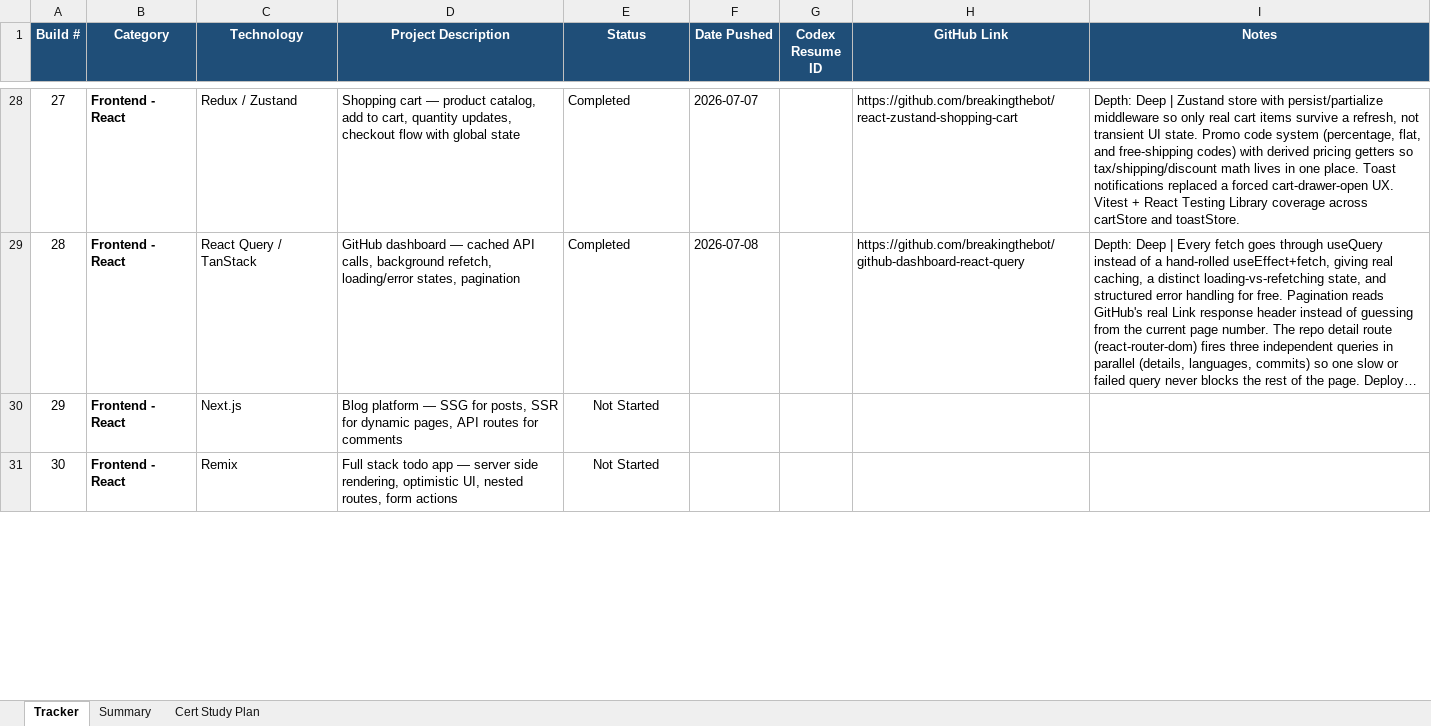
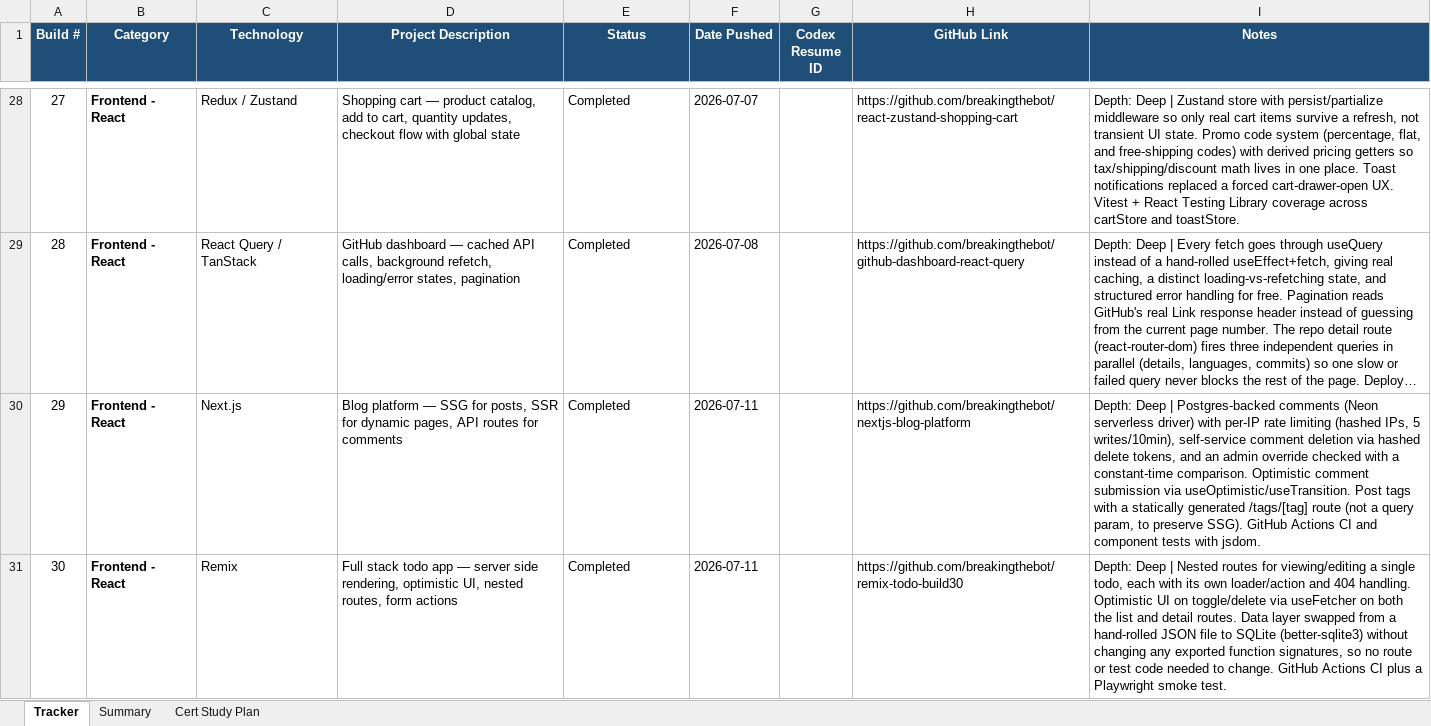
Before and after one commit to breakingthebot/246-builds, an Excel workbook: reference/286-projects-tracker.xlsx, sheet Tracker, drawn as a sheet; only a part is shown, gaps mark what is left out; long unchanged cells end in …; values as stored, in another font and other column widths than the file's, no borders; conditional formats not drawn; the diff covers the shown part only; the diff names each change by its address in the sheet, - before the commit and + after, or states it on an @@ line.

Commit message:
Add builds #29-31: Next.js blog, Remix todo, mobile expense tracker
Reconciled builds.json against public GitHub repos via sync-github-builds:
three repos existed on GitHub but weren't indexed yet. Added via the
release-day workflow (builds.json, README, per-build pages, tracker
workbook). 286-builds-dashboard intentionally left unindexed (series
tooling, not a numbered build).

```diff
--- a/reference/286-projects-tracker.xlsx (sheet Tracker)
+++ b/reference/286-projects-tracker.xlsx (sheet Tracker)
-E30:E31 (Status): Not Started
+E30:E31 (Status): Completed
-E30:E31 alignment: center
+E30:E31 alignment: left
-F30:F31 (Date Pushed): (empty)
+F30:F31 (Date Pushed): 2026-07-11
-H30 (GitHub Link): (empty)
+H30 (GitHub Link): https://github.com/breakingthebot/nextjs-blog-platform
-I30 (Notes): (empty)
+I30 (Notes): Depth: Deep | Postgres-backed comments (Neon serverless driver) with per-IP rate limiting (hashed IPs, 5 writes/10min), self-service comment deletion via hashed delete tokens, and an admin override checked with a constant-time comparison. Optimistic comment submission via useOptimistic/useTransition. Post tags with a statically generated /tags/[tag] route (not a query param, to preserve SSG). GitHub Actions CI and component tests with jsdom.
-H31 (GitHub Link): (empty)
+H31 (GitHub Link): https://github.com/breakingthebot/remix-todo-build30
-I31 (Notes): (empty)
+I31 (Notes): Depth: Deep | Nested routes for viewing/editing a single todo, each with its own loader/action and 404 handling. Optimistic UI on toggle/delete via useFetcher on both the list and detail routes. Data layer swapped from a hand-rolled JSON file to SQLite (better-sqlite3) without changing any exported function signatures, so no route or test code needed to change. GitHub Actions CI plus a Playwright smoke test.
```
Also changed, not shown: 4 edited cells and cell formats elsewhere in this sheet, 8 other files.
